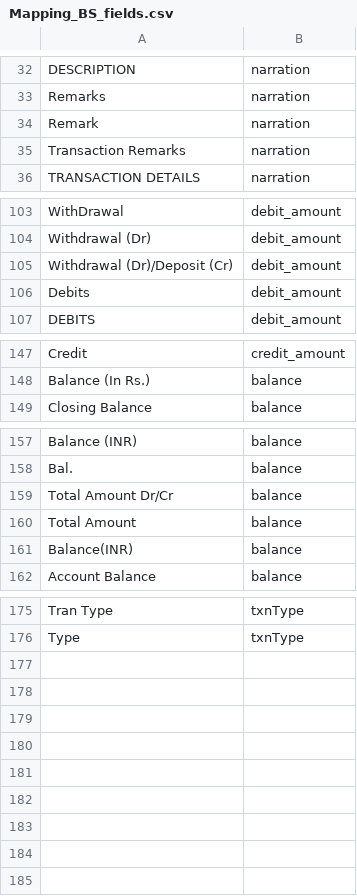
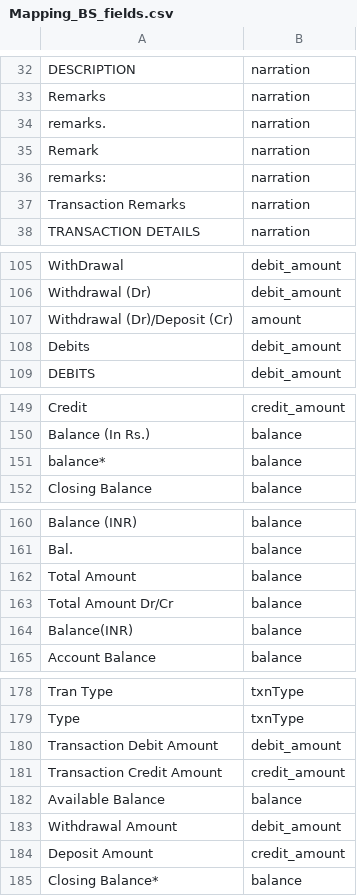
Before and after one commit to Mahender-debug/custom_pdfminer, a CSV file: Mapping_BS_fields.csv, drawn as a sheet; only a part is shown, gaps mark what is left out.

Commit message:
updated abs path to dynamic abs path and mappings file

```diff
--- a/Mapping_BS_fields.csv
+++ b/Mapping_BS_fields.csv
@@ -33,3 +33,5 @@ DESCRIPTION,narration
 Remarks,narration
+remarks.,narration
 Remark,narration
+remarks:,narration
 Transaction Remarks,narration
@@ -104,3 +106,3 @@ WithDrawal,debit_amount
 Withdrawal (Dr),debit_amount
-Withdrawal (Dr)/Deposit (Cr),debit_amount
+Withdrawal (Dr)/Deposit (Cr),amount
 Debits,debit_amount
@@ -148,2 +150,3 @@ Credit,credit_amount
 Balance (In Rs.),balance
+balance*,balance
 Closing Balance,balance
@@ -158,4 +161,4 @@ Balance (INR),balance
 Bal.,balance
+Total Amount,balance
 Total Amount Dr/Cr,balance
-Total Amount,balance
 Balance(INR),balance
@@ -176 +179,7 @@ Tran Type,txnType
 Type,txnType
+Transaction Debit Amount,debit_amount
+Transaction Credit Amount,credit_amount
+Available Balance,balance
+Withdrawal Amount,debit_amount
+Deposit Amount,credit_amount
+Closing Balance*,balance
```
Also changed, not shown: 1 other file.
